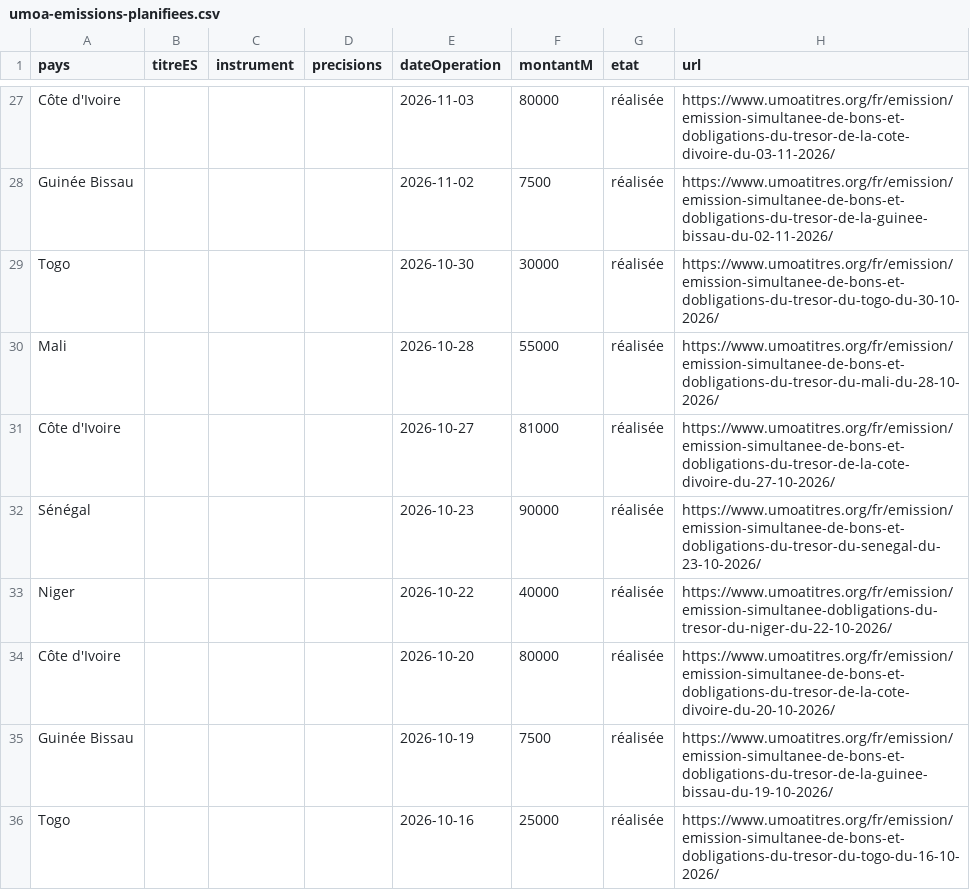
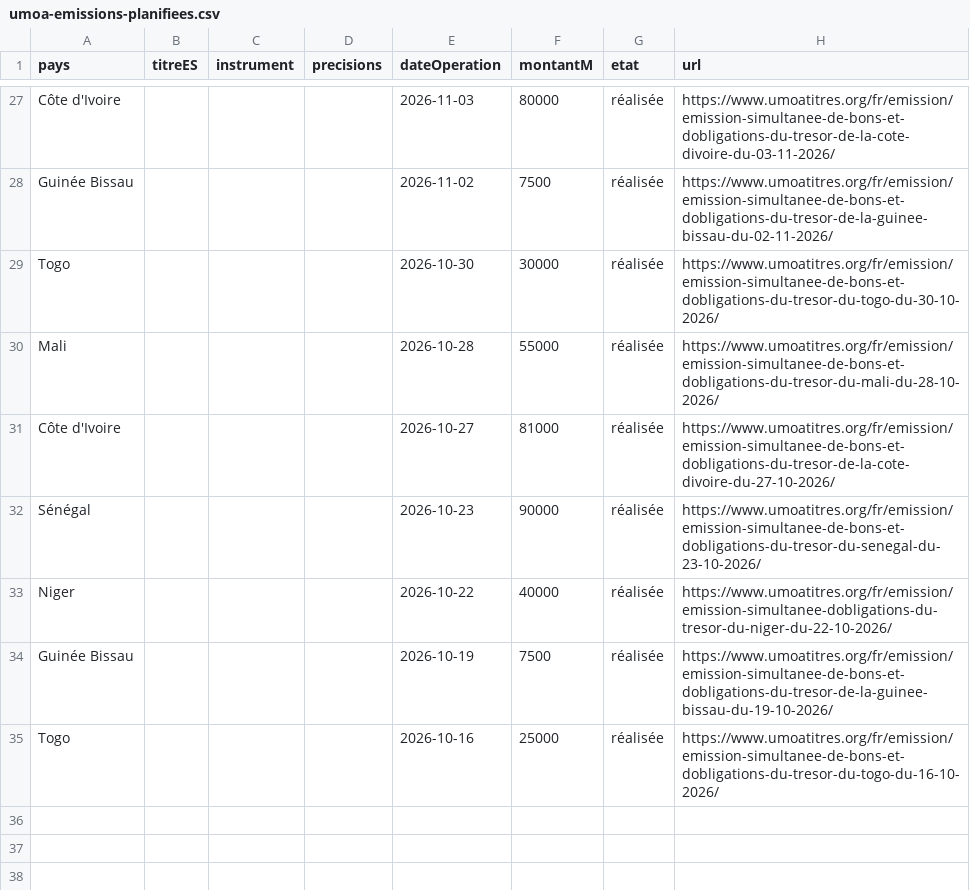
Before and after one commit to gerko-dev/azimutfinance, a CSV file: data/umoa-emissions-planifiees.csv, drawn as a sheet; only a part is shown, gaps mark what is left out; the diff names each change by its address in the sheet, - before the commit and + after, or states it on an @@ line.

```diff
--- a/data/umoa-emissions-planifiees.csv
+++ b/data/umoa-emissions-planifiees.csv
-row 34: Côte d'Ivoire |  |  |  | 2026-10-20 | 80000 | réalisée | https://www.umoatitres.org/fr/emission/emission-simultanee-de-bons-et-dobligations-du-tresor-de-la-cote-divoire-du-20-10-2026/
```
Also changed, not shown: 1 other file.
